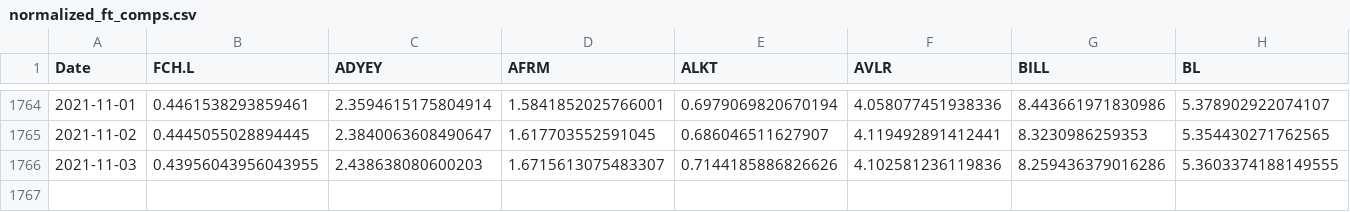
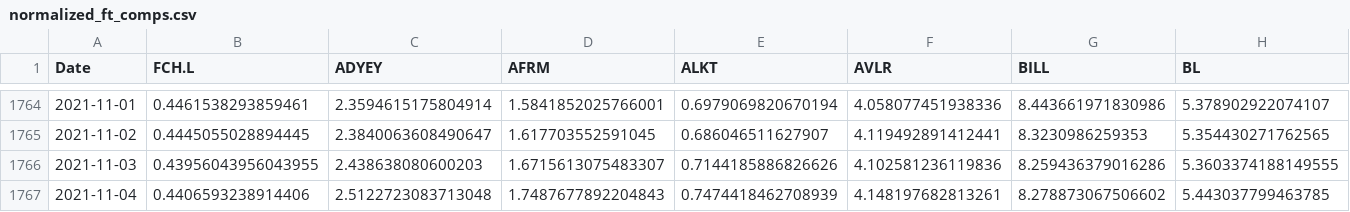
Before and after one commit to fprimecapital/findex, a CSV file: normalized_ft_comps.csv, drawn as a sheet; only a part is shown, gaps mark what is left out; rows hold the shown columns only; the diff names each change by its address in the sheet, - before the commit and + after, or states it on an @@ line.

Commit message:
committing files

```diff
--- a/normalized_ft_comps.csv
+++ b/normalized_ft_comps.csv
+row 1767: 2021-11-04 | 0.4406593238914406 | 2.5122723083713048 | 1.7487677892204843 | 0.7474418462708939 | 4.148197682813261 | 8.278873067506602 | 5.443037799463785
```
